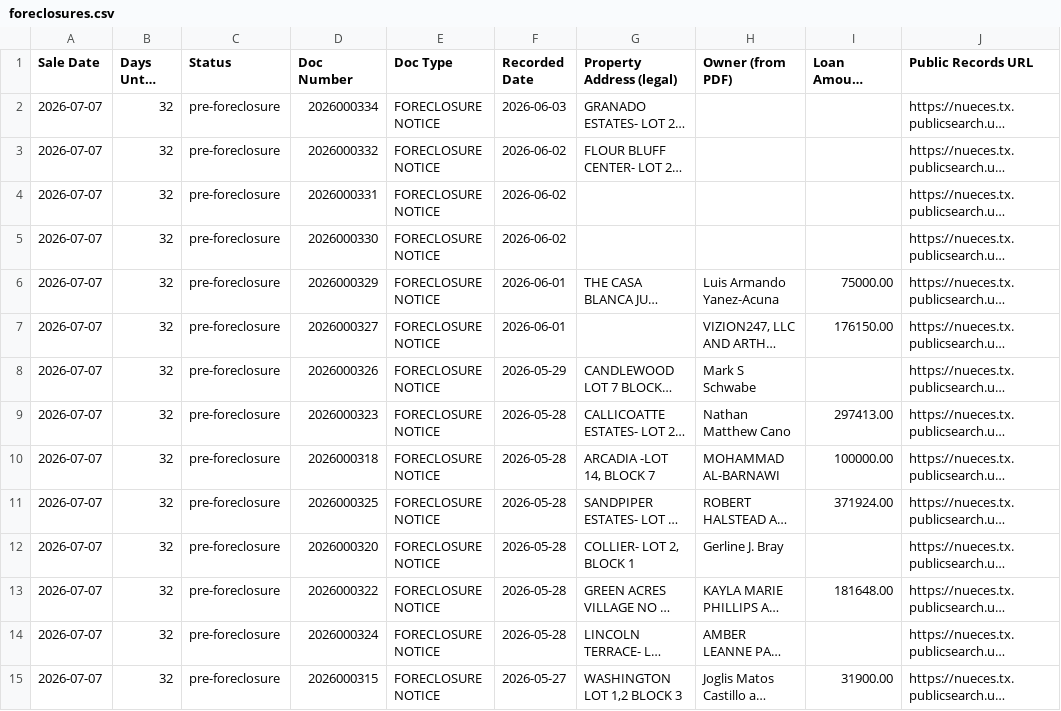
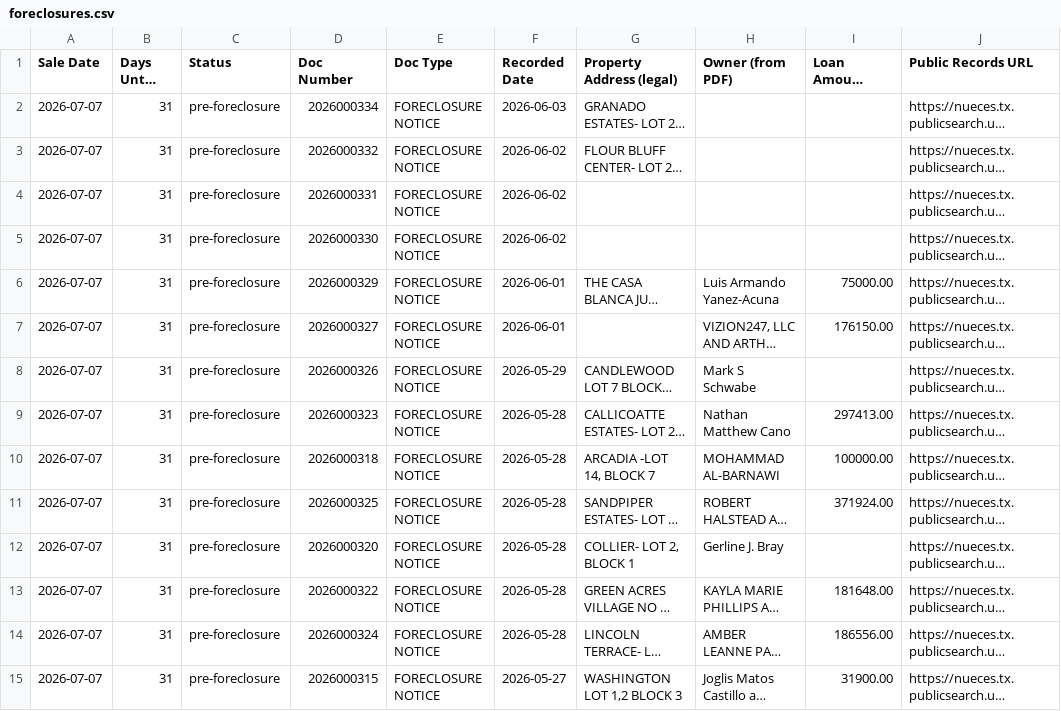
Before and after one commit to sbrios85/nueces-leads, a CSV file: data/foreclosures.csv, drawn as a sheet; only a part is shown; long unchanged cells end in …; the diff covers the shown part only; the diff names each change by its address in the sheet, - before the commit and + after, or states it on an @@ line.

```diff
--- a/data/foreclosures.csv
+++ b/data/foreclosures.csv
-B2:B15 (Days Until Sale): 32
+B2:B15 (Days Until Sale): 31
-I14 (Loan Amount (from PDF)): (empty)
+I14 (Loan Amount (from PDF)): 186556.00
```
Also changed, not shown: 52 edited cells elsewhere in this file, data/leads_for_ghl.csv, 6 other files.
